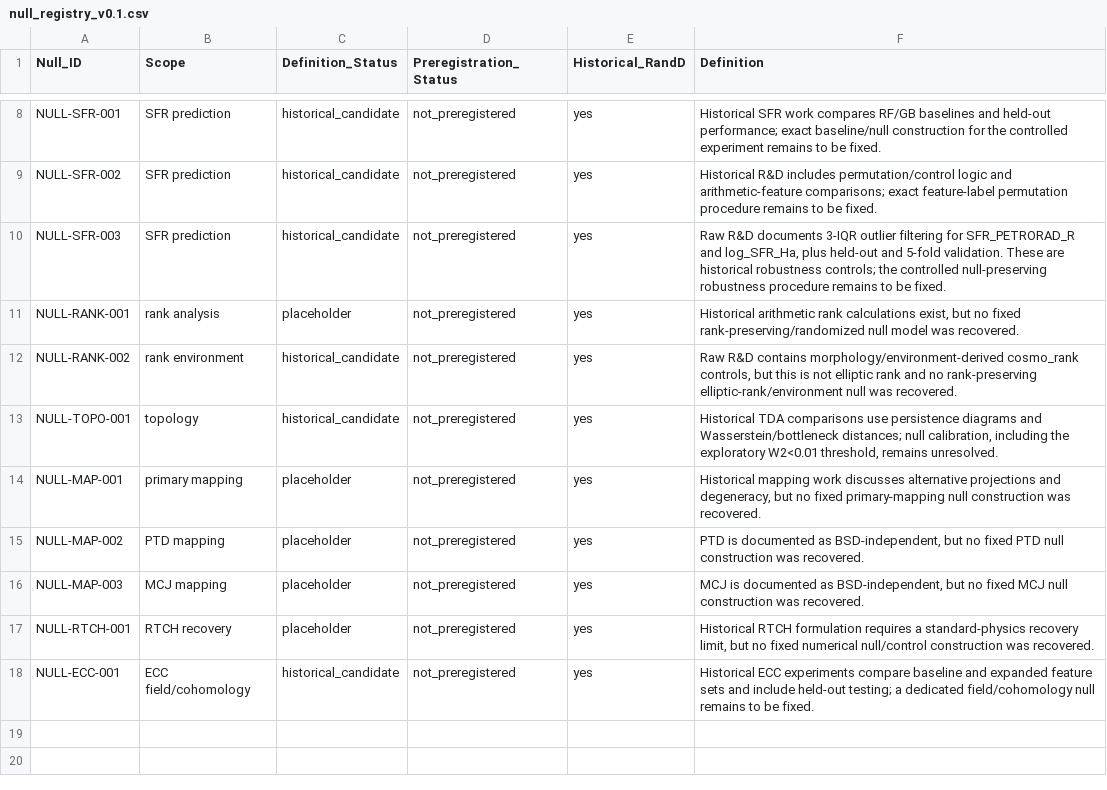
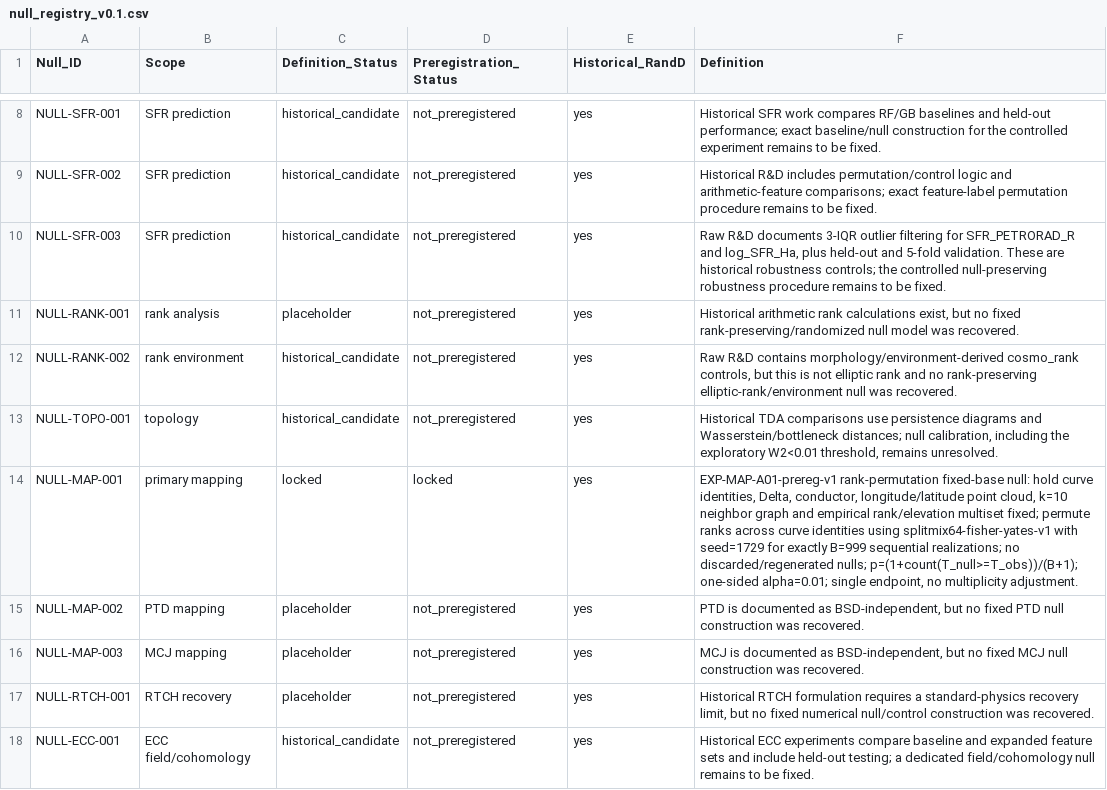
Before and after one commit to LcosmosS/S.T.A.R.-Labs, a CSV file: registry/null_registry_v0.1.csv, drawn as a sheet; only a part is shown, gaps mark what is left out; the diff names each change by its address in the sheet, - before the commit and + after, or states it on an @@ line.

```diff
--- a/registry/null_registry_v0.1.csv
+++ b/registry/null_registry_v0.1.csv
-C14 (Definition_Status): placeholder
+C14 (Definition_Status): locked
-D14 (Preregistration_Status): not_preregistered
+D14 (Preregistration_Status): locked
-F14 (Definition): Historical mapping work discusses alternative projections and degeneracy, but no fixed primary-mapping null construction was recovered.
+F14 (Definition): EXP-MAP-A01-prereg-v1 rank-permutation fixed-base null: hold curve identities, Delta, conductor, longitude/latitude point cloud, k=10 neighbor graph and empirical rank/elevation multiset fixed; permute ranks across curve identities using splitmix64-fisher-yates-v1 with seed=1729 for exactly B=999 sequential realizations; no discarded/regenerated nulls; p=(1+count(T_null>=T_obs))/(B+1); one-sided alpha=0.01; single endpoint, no multiplicity adjustment.
```
Also changed, not shown: registry/data_provenance_registry_v0.1.csv, registry/dataset_registry_v0.1.csv, 12 other files.
